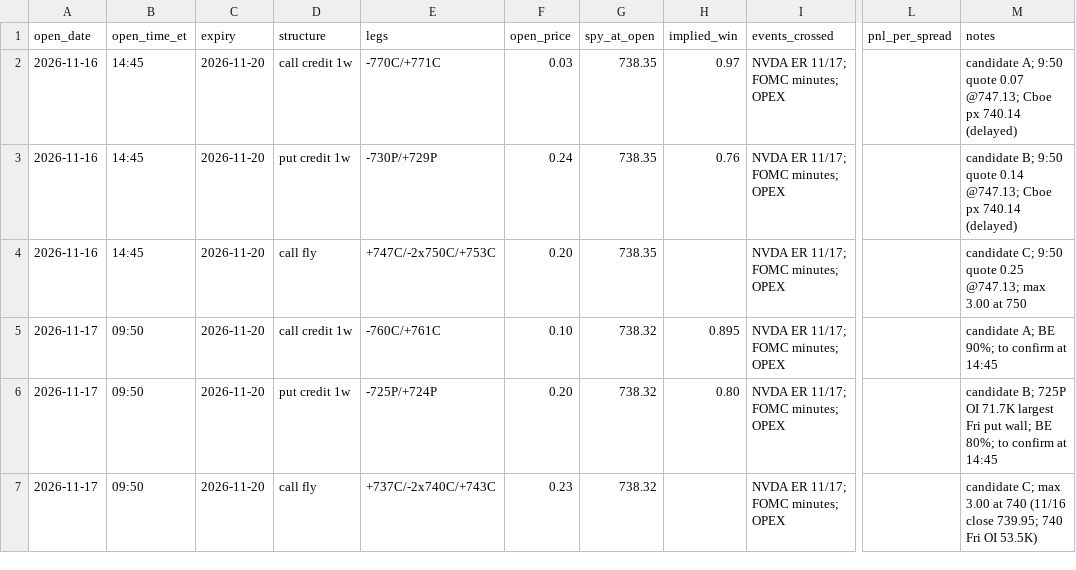
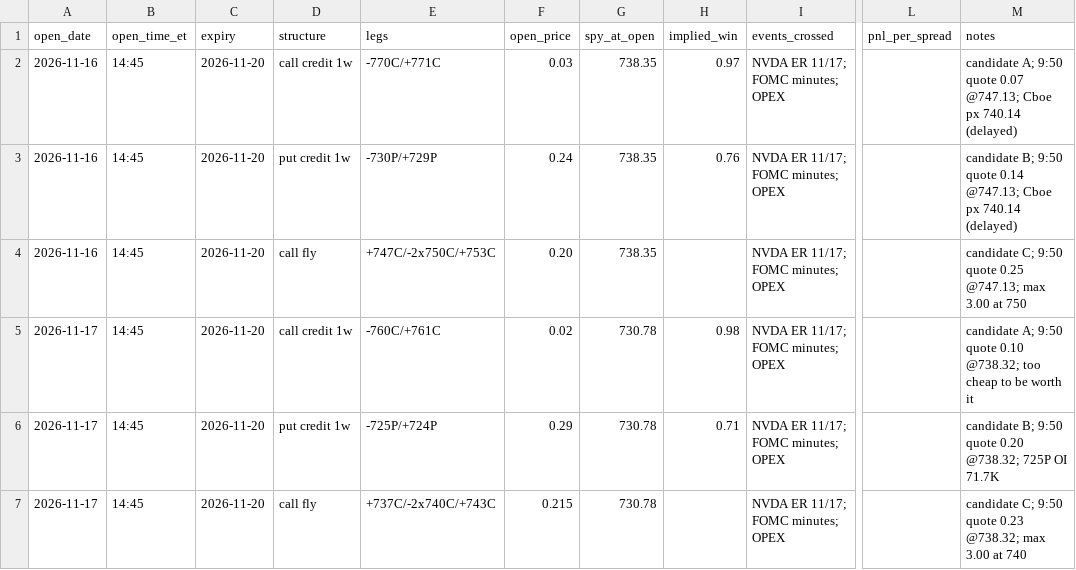
Before and after one commit to kshu231/nvda-open-interest, a CSV file: research/friday_oi_paper_trades.csv, drawn as a sheet; only a part is shown, gaps mark what is left out; the diff names each change by its address in the sheet, - before the commit and + after, or states it on an @@ line.

```diff
--- a/research/friday_oi_paper_trades.csv
+++ b/research/friday_oi_paper_trades.csv
-B5:B7 (open_time_et): 09:50
+B5:B7 (open_time_et): 14:45
-F5 (open_price): 0.10
+F5 (open_price): 0.02
-G5:G7 (spy_at_open): 738.32
+G5:G7 (spy_at_open): 730.78
-H5 (implied_win): 0.895
+H5 (implied_win): 0.98
-M5 (notes): candidate A; BE 90%; to confirm at 14:45
+M5 (notes): candidate A; 9:50 quote 0.10 @738.32; too cheap to be worth it
-F6 (open_price): 0.20
+F6 (open_price): 0.29
-H6 (implied_win): 0.80
+H6 (implied_win): 0.71
-M6 (notes): candidate B; 725P OI 71.7K largest Fri put wall; BE 80%; to confirm at 14:45
+M6 (notes): candidate B; 9:50 quote 0.20 @738.32; 725P OI 71.7K
-F7 (open_price): 0.23
+F7 (open_price): 0.215
-M7 (notes): candidate C; max 3.00 at 740 (11/16 close 739.95; 740 Fri OI 53.5K)
+M7 (notes): candidate C; 9:50 quote 0.23 @738.32; max 3.00 at 740
```
Also changed, not shown: research/oi_levels_log.csv.
